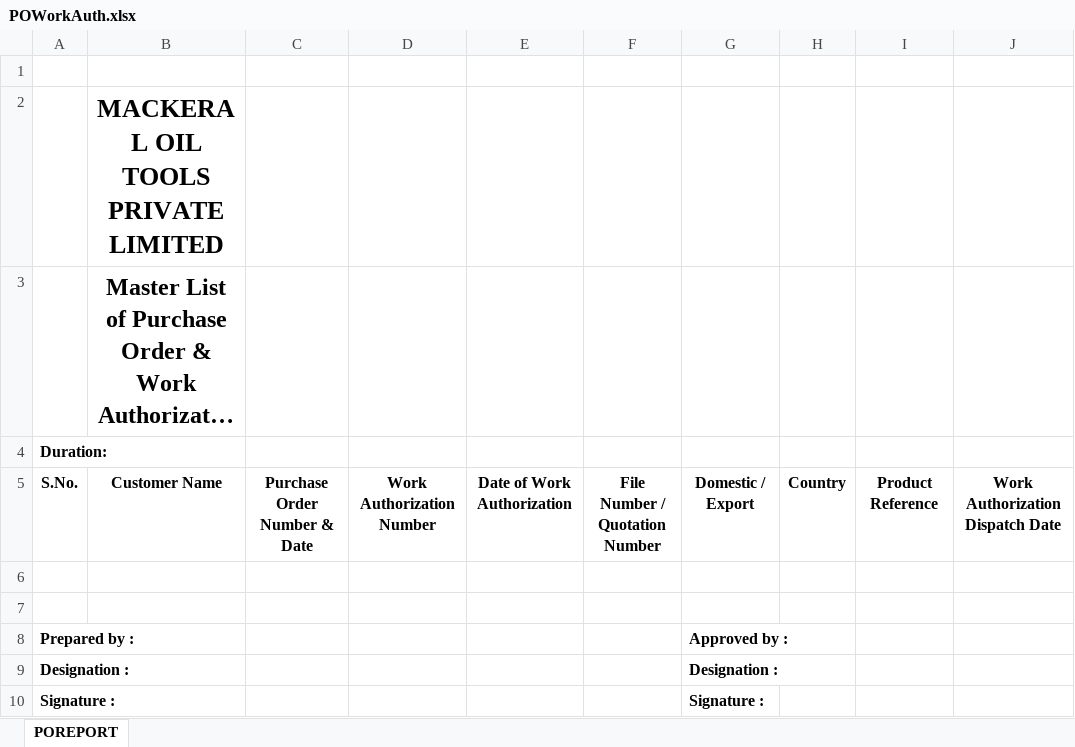
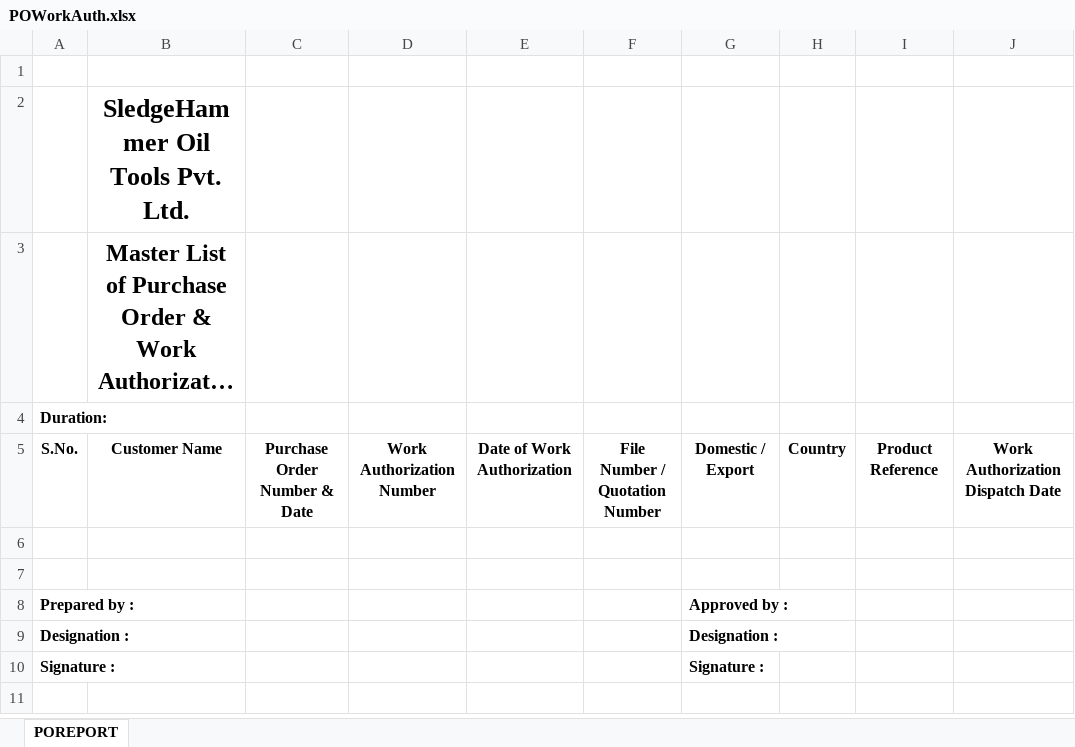
Before and after one commit to kanswaldeepak/NtierMvc, an Excel workbook: NtierMvc/App_Data/Documents/Excel/POWorkAuth.xlsx, sheet POREPORT, drawn as a sheet; only a part is shown; long unchanged cells end in …; values as stored, in another font and other column widths than the file's, no borders; charts and pictures not drawn; the diff names each change by its address in the sheet, - before the commit and + after, or states it on an @@ line.

```diff
--- a/NtierMvc/App_Data/Documents/Excel/POWorkAuth.xlsx (sheet POREPORT)
+++ b/NtierMvc/App_Data/Documents/Excel/POWorkAuth.xlsx (sheet POREPORT)
-B2: MACKERAL OIL TOOLS PRIVATE LIMITED
+B2: SledgeHammer Oil Tools Pvt. Ltd.
```
Also changed, not shown: charts or pictures, NtierMvc/App_Data/Documents/Excel/CustomerFeedback1.xlsx, NtierMvc/App_Data/Documents/Excel/EnquiryandQutoeRegister.xlsx, 26 other files.
